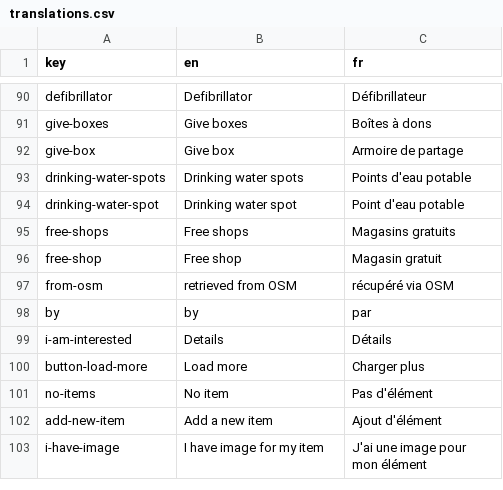
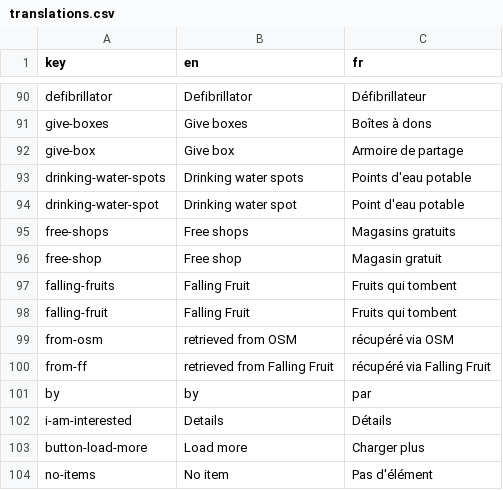
Before and after one commit to shareish/shareish, a CSV file: frontend/src/locales/translations.csv, drawn as a sheet; only a part is shown, gaps mark what is left out; the shorter side is filled out with more unchanged rows; the diff names each change by its address in the sheet, - before the commit and + after, or states it on an @@ line.

Commit message:
add fallingfruit extralayer

```diff
--- a/frontend/src/locales/translations.csv
+++ b/frontend/src/locales/translations.csv
+row 97: falling-fruits | Falling Fruit | Fruits qui tombent
+row 98: falling-fruit | Falling Fruit | Fruits qui tombent
+row 100: from-ff | retrieved from Falling Fruit | récupéré via Falling Fruit
```
Also changed, not shown: 4 other files.
